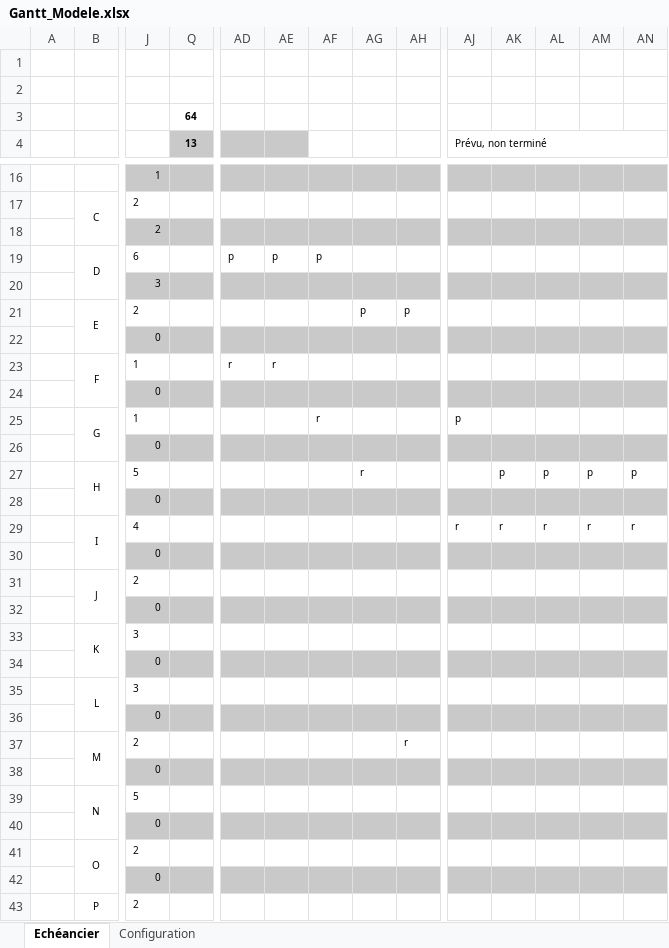
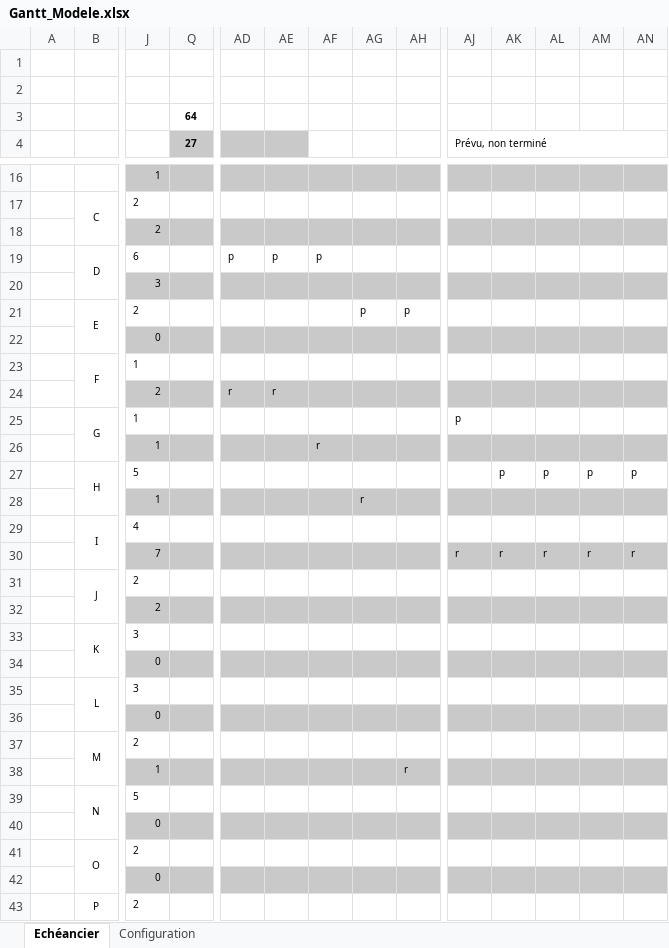
Before and after one commit to stany24/Imepro, an Excel workbook: Planification/Gantt_Modele.xlsx, sheet Echéancier, drawn as a sheet; only a part is shown, gaps mark what is left out; values as stored, in another font and other column widths than the file's, no borders; conditional formats not drawn; removed rows and columns are numbered as before the commit, all else as after; rows hold the shown columns only; the diff names each change by its address in the sheet, - before the commit and + after, or states it on an @@ line.

```diff
--- a/Planification/Gantt_Modele.xlsx (sheet Echéancier)
+++ b/Planification/Gantt_Modele.xlsx (sheet Echéancier)
-Q4: 13
+Q4: 27
-AD23: r
+AD23: (empty)
-AE23: r
+AE23: (empty)
-row 24:  |  | 0
+row 24:  |  | 2 |  | r | r
-AF25: r
+AF25: (empty)
-row 26:  |  | 0
+row 26:  |  | 1 |  |  |  | r
-AG27: r
+AG27: (empty)
-row 28:  |  | 0
+row 28:  |  | 1 |  |  |  |  | r
-AJ29 (Prévu, non terminé): r
+AJ29 (Prévu, non terminé): (empty)
-AK29: r
+AK29: (empty)
-AL29: r
+AL29: (empty)
-AM29: r
+AM29: (empty)
-AN29: r
+AN29: (empty)
-row 30:  |  | 0
+row 30:  |  | 7 |  |  |  |  |  |  | r | r | r | r | r
-row 32:  |  | 0
+row 32:  |  | 2
-AH37: r
+AH37: (empty)
-row 38:  |  | 0
+row 38:  |  | 1 |  |  |  |  |  | r
```
Also changed, not shown: hidden cells, 3 other files.
